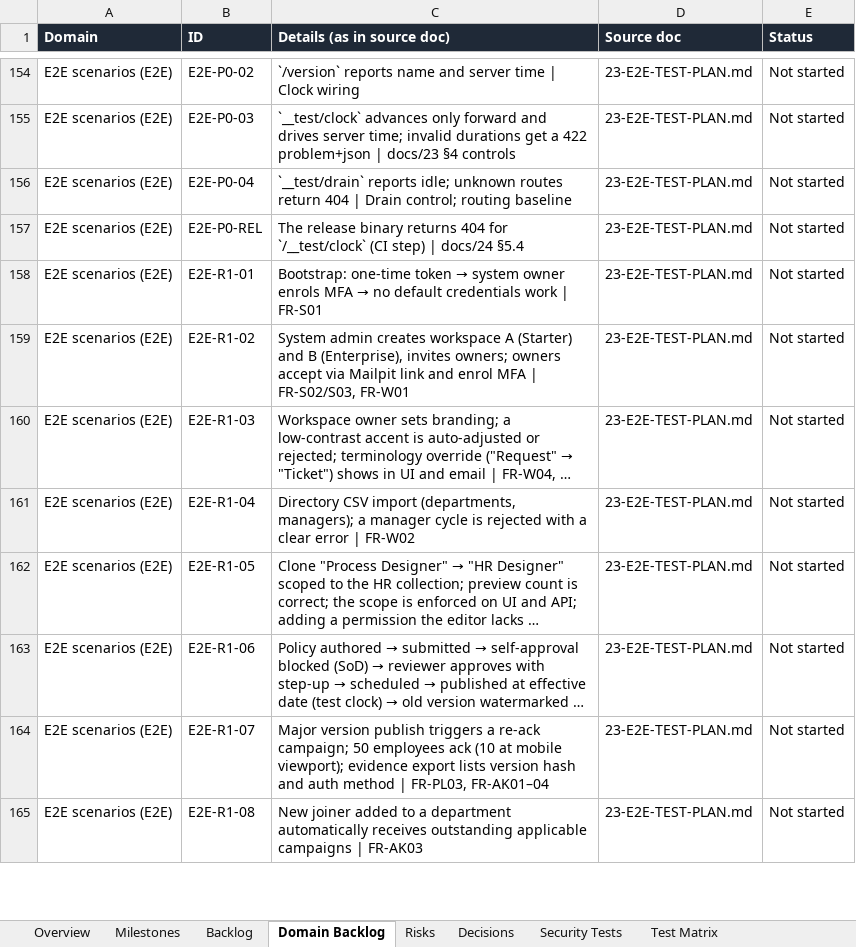
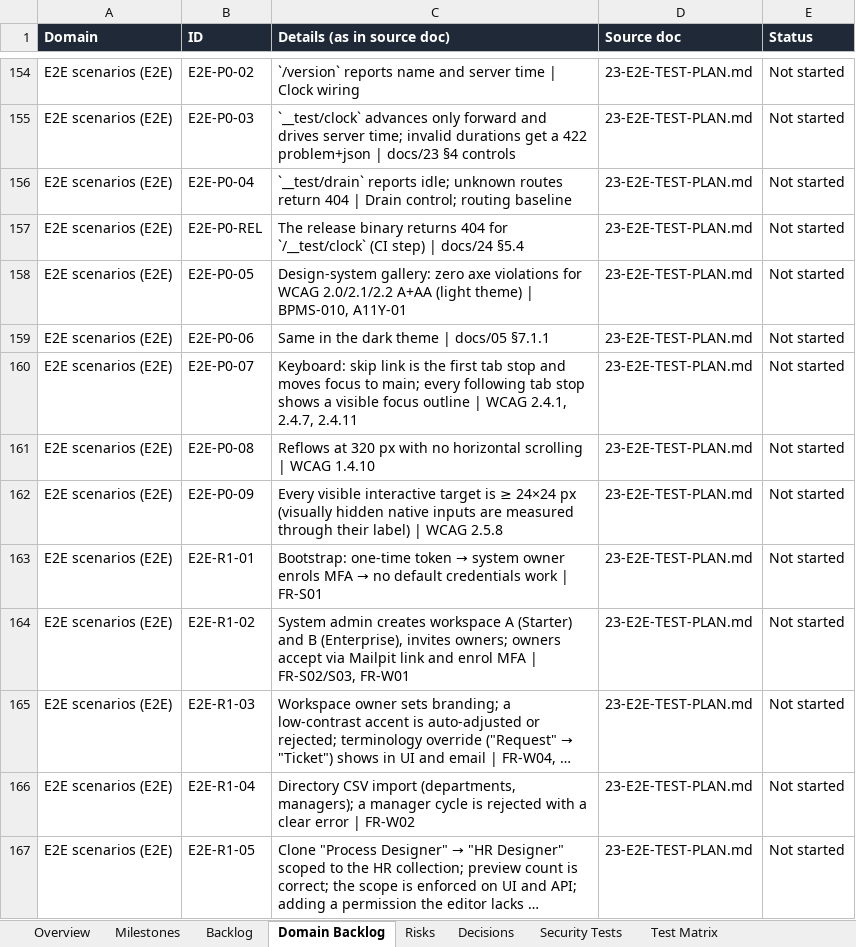
Before and after one commit to CasualOffice/Procera, an Excel workbook: trackers/Delivery_Tracker.xlsx, sheet Domain Backlog, drawn as a sheet; only a part is shown, gaps mark what is left out; the shorter side is filled out with more unchanged rows; long unchanged cells end in …; values as stored, in another font and other column widths than the file's, no borders; table styles not drawn; the diff names each change by its address in the sheet, - before the commit and + after, or states it on an @@ line.

Commit message:
chore: complete local test suite, batch cadence, tracker update
- scripts/test-all.sh: complete suite (Rust fmt/clippy/tests with and without
  e2e feature, licence gates, spikes, tracker, links, compose, web, E2E API +
  a11y packs, release has no /__test routes)
- docs/24 §7.3, CLAUDE.md: batch 3-4 tasks, run test-all after 5-10, then push
- tracker: BPMS-002/004/005/006/007 done, BPMS-010 in progress
- .gitignore: ignore target/ in nested workspaces

Evidence: ./scripts/test-all.sh -> all checks passed.
Signed-off-by: sachin sarwa <schnsrw@gmail.com>

```diff
--- a/trackers/Delivery_Tracker.xlsx (sheet Domain Backlog)
+++ b/trackers/Delivery_Tracker.xlsx (sheet Domain Backlog)
+row 158: E2E scenarios (E2E) | E2E-P0-05 | Design-system gallery: zero axe violations for WCAG 2.0/2.1/2.2 A+AA (light theme) | BPMS-010, A11Y-01 | 23-E2E-TEST-PLAN.md | Not started
+row 159: E2E scenarios (E2E) | E2E-P0-06 | Same in the dark theme | docs/05 §7.1.1 | 23-E2E-TEST-PLAN.md | Not started
+row 160: E2E scenarios (E2E) | E2E-P0-07 | Keyboard: skip link is the first tab stop and moves focus to main; every following tab stop shows a visible focus outline | WCAG 2.4.1, 2.4.7, 2.4.11 | 23-E2E-TEST-PLAN.md | Not started
+row 161: E2E scenarios (E2E) | E2E-P0-08 | Reflows at 320 px with no horizontal scrolling | WCAG 1.4.10 | 23-E2E-TEST-PLAN.md | Not started
+row 162: E2E scenarios (E2E) | E2E-P0-09 | Every visible interactive target is ≥ 24×24 px (visually hidden native inputs are measured through their label) | WCAG 2.5.8 | 23-E2E-TEST-PLAN.md | Not started
```
Also changed, not shown: sheet Backlog, sheet Decisions, 9 other files.
